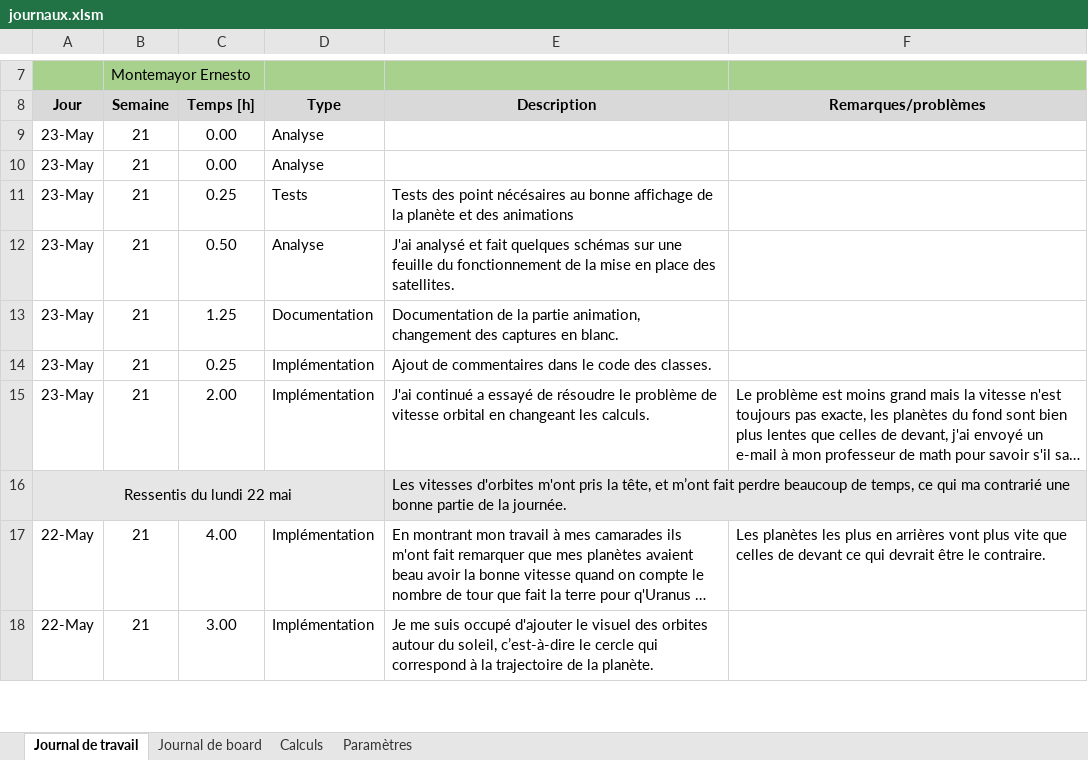
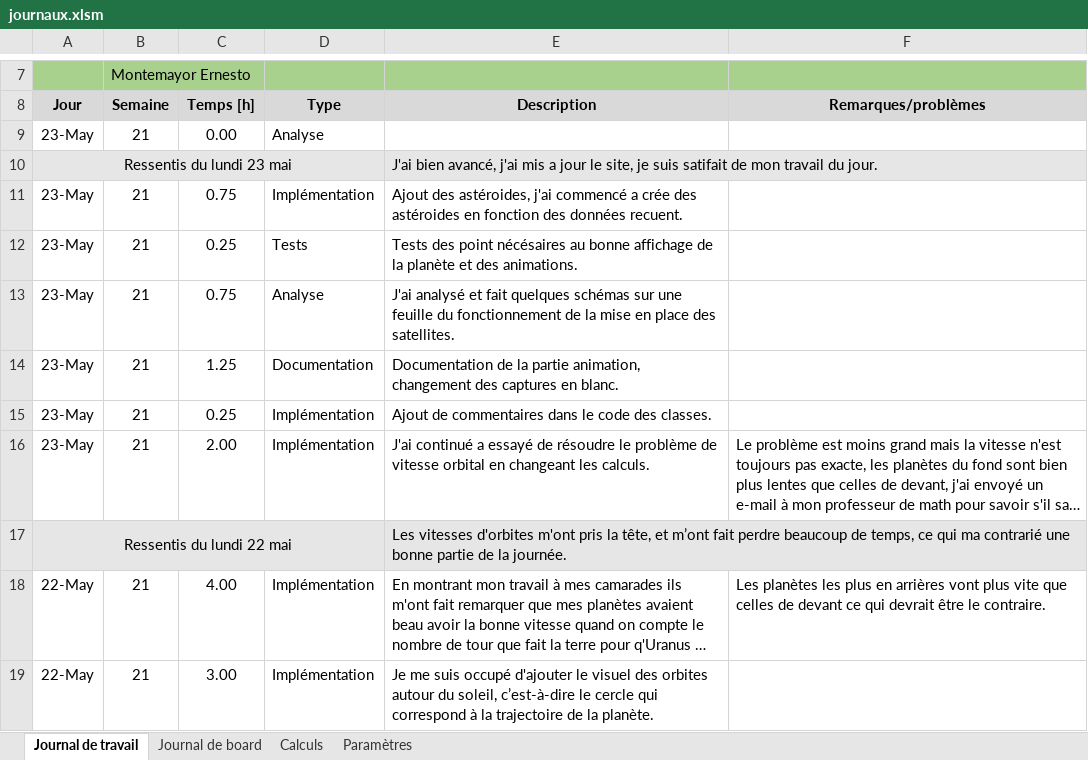
Before and after one commit to JuilletMikael/TPI-stellarmap-3D, an Excel workbook: documents/journaux.xlsm, sheet Journal de travail, drawn as a sheet; only a part is shown, gaps mark what is left out; long unchanged cells end in …; values as stored, in another font and other column widths than the file's, no borders; charts and pictures not drawn; addresses are those after the commit; the diff names each change by its address in the sheet, - before the commit and + after, or states it on an @@ line.

Commit message:
adding hours

```diff
--- a/documents/journaux.xlsm (sheet Journal de travail)
+++ b/documents/journaux.xlsm (sheet Journal de travail)
+row 10: Ressentis du lundi 23 mai |  |  |  | J'ai bien avancé, j'ai mis a jour le site, je suis satifait de mon travail du jour.
-C11 (Temps [h]): 0.00
+C11 (Temps [h]): 0.75
-D11 (Type): Analyse
+D11 (Type): Implémentation
-E11 (Description): (empty)
+E11 (Description): Ajout des astéroides, j'ai commencé a crée des astéroides en fonction des données recuent.
-E12 (Description): …et des animations
+E12 (Description): …et des animations.
-C13 (Temps [h]): 0.50
+C13 (Temps [h]): 0.75
```
Also changed, not shown: sheet Calculs, formulas that keep their value.
